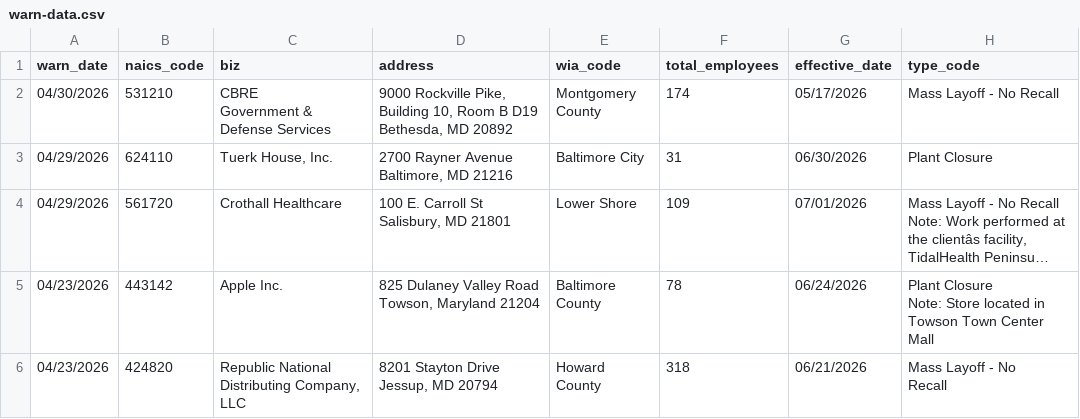
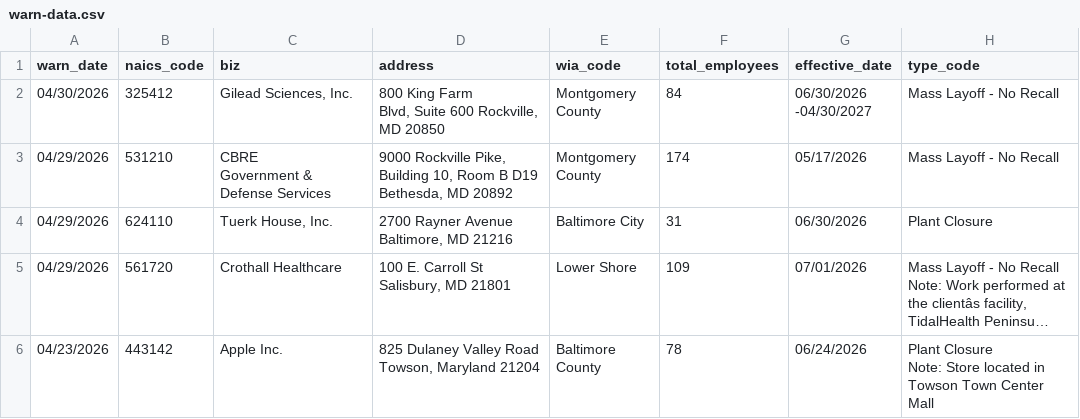
Before and after one commit to colleenodea/first-nicar-github-scraper, a CSV file: warn-data.csv, drawn as a sheet; only a part is shown; the shorter side is filled out with more unchanged rows; long unchanged cells end in ….

```diff
--- a/warn-data.csv
+++ b/warn-data.csv
@@ -1,5 +1,9 @@
 warn_date,naics_code,biz,address,wia_code,total_employees,effective_date,type_code
-04/30/2026,531210,"CBRE
-Government & Defense Services","9000 Rockville Pike, Building 10, Room B D19 Bethesda, MD 20892","Montgomery
-County",174,05/17/2026,Mass Layoff - No Recall
+04/30/2026,325412,"Gilead Sciences, Inc.","800 King Farm
+Blvd, Suite 600 Rockville, MD 20850","Montgomery
+County",84,"06/30/2026
+-04/30/2027",Mass Layoff - No Recall
+04/29/2026,531210,"CBRE
+Government & Defense Services","9000 Rockville Pike, Building 10, Room B D19 Bethesda, MD 20892","Montgomery
+County",174,05/17/2026,Mass Layoff - No Recall
 04/29/2026,624110,"Tuerk House, Inc.","2700 Rayner Avenue Baltimore, MD 21216",Baltimore City,31,06/30/2026,Plant Closure
```
